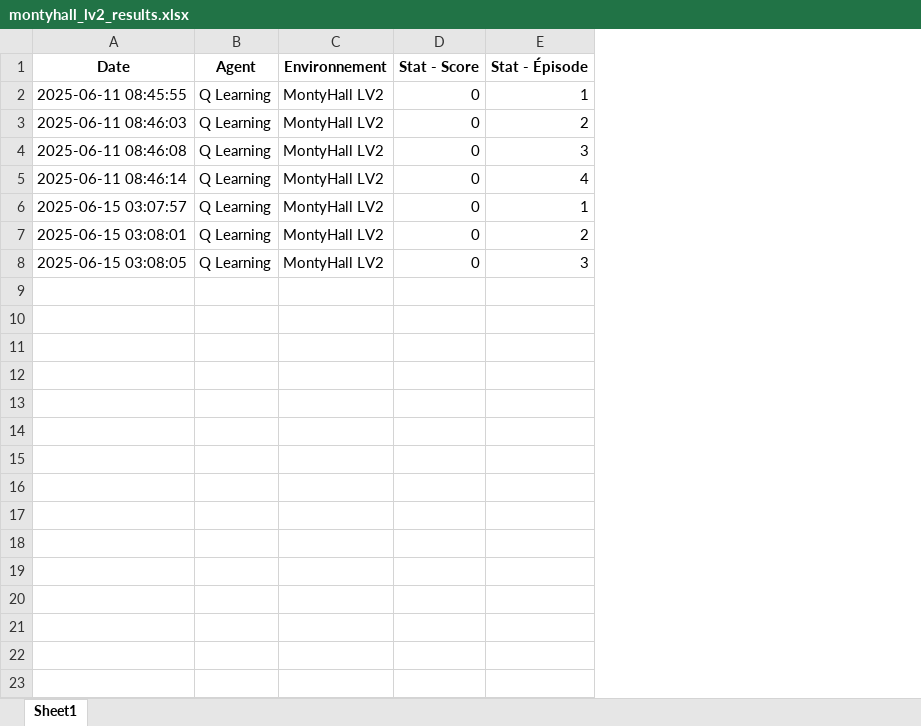
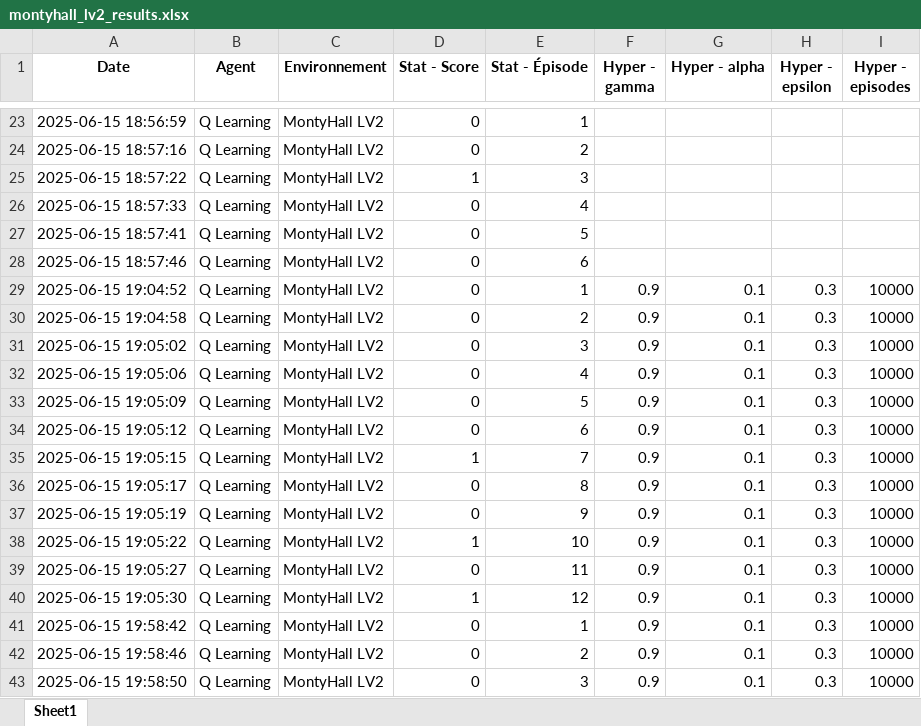
Before and after one commit to Kianmene-Clyde/Reinforcement_learning, an Excel workbook: montyhall_lv2_results.xlsx, sheet Sheet1, drawn as a sheet; only a part is shown, gaps mark what is left out; values as stored, in another font and other column widths than the file's, no borders; addresses are those after the commit; the diff covers the shown part only; the diff names each change by its address in the sheet, - before the commit and + after, or states it on an @@ line.

```diff
--- a/montyhall_lv2_results.xlsx (sheet Sheet1)
+++ b/montyhall_lv2_results.xlsx (sheet Sheet1)
+column F (Hyper - gamma), rows 30-32: all 0.9; rows 41-43: all 0.9
+column G (Hyper - alpha), rows 30-32: all 0.1; rows 41-43: all 0.1
+column H (Hyper - epsilon), rows 30-32: all 0.3; rows 41-43: all 0.3
+column I (Hyper - episodes), rows 30-32: all 10000; rows 41-43: all 10000
-A23 (Date): 2025-06-11 08:45:55
+A23 (Date): 2025-06-15 18:56:59
+row 24: 2025-06-15 18:57:16 | Q Learning | MontyHall LV2 | 0 | 2
+row 25: 2025-06-15 18:57:22 | Q Learning | MontyHall LV2 | 1 | 3
+row 26: 2025-06-15 18:57:33 | Q Learning | MontyHall LV2 | 0 | 4
+row 27: 2025-06-15 18:57:41 | Q Learning | MontyHall LV2 | 0 | 5
+row 28: 2025-06-15 18:57:46 | Q Learning | MontyHall LV2 | 0 | 6
+row 29: 2025-06-15 19:04:52 | Q Learning | MontyHall LV2 | 0 | 1 | 0.9 | 0.1 | 0.3 | 10000
-A30 (Date): 2025-06-11 08:46:03
+A30 (Date): 2025-06-15 19:04:58
-A31 (Date): 2025-06-11 08:46:08
+A31 (Date): 2025-06-15 19:05:02
-A32 (Date): 2025-06-11 08:46:14
+A32 (Date): 2025-06-15 19:05:06
+row 33: 2025-06-15 19:05:09 | Q Learning | MontyHall LV2 | 0 | 5 | 0.9 | 0.1 | 0.3 | 10000
+row 34: 2025-06-15 19:05:12 | Q Learning | MontyHall LV2 | 0 | 6 | 0.9 | 0.1 | 0.3 | 10000
+row 35: 2025-06-15 19:05:15 | Q Learning | MontyHall LV2 | 1 | 7 | 0.9 | 0.1 | 0.3 | 10000
+row 36: 2025-06-15 19:05:17 | Q Learning | MontyHall LV2 | 0 | 8 | 0.9 | 0.1 | 0.3 | 10000
+row 37: 2025-06-15 19:05:19 | Q Learning | MontyHall LV2 | 0 | 9 | 0.9 | 0.1 | 0.3 | 10000
+row 38: 2025-06-15 19:05:22 | Q Learning | MontyHall LV2 | 1 | 10 | 0.9 | 0.1 | 0.3 | 10000
+row 39: 2025-06-15 19:05:27 | Q Learning | MontyHall LV2 | 0 | 11 | 0.9 | 0.1 | 0.3 | 10000
+row 40: 2025-06-15 19:05:30 | Q Learning | MontyHall LV2 | 1 | 12 | 0.9 | 0.1 | 0.3 | 10000
-A41 (Date): 2025-06-15 03:07:57
+A41 (Date): 2025-06-15 19:58:42
-A42 (Date): 2025-06-15 03:08:01
+A42 (Date): 2025-06-15 19:58:46
-A43 (Date): 2025-06-15 03:08:05
+A43 (Date): 2025-06-15 19:58:50
```
Also changed, not shown: 21 added rows elsewhere in this sheet, environments/results.xlsx, results.xlsx, 15 other files.
